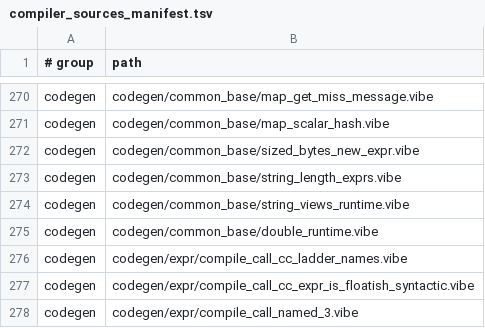
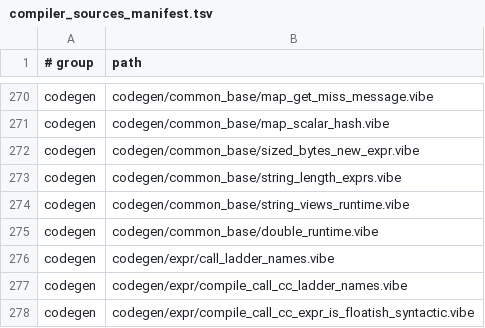
Before and after one commit to mizchi/vibe-lang, a TSV file: lib/@vibe/compiler/compiler_sources_manifest.tsv, drawn as a sheet; only a part is shown, gaps mark what is left out; the shorter side is filled out with more unchanged rows; the diff names each change by its address in the sheet, - before the commit and + after, or states it on an @@ line.

Commit message:
Release unused pattern references after inline scalar builtin calls (#4226)

```diff
--- a/lib/@vibe/compiler/compiler_sources_manifest.tsv
+++ b/lib/@vibe/compiler/compiler_sources_manifest.tsv
+row 276: codegen | codegen/expr/call_ladder_names.vibe
```
Also changed, not shown: 7 other files.
